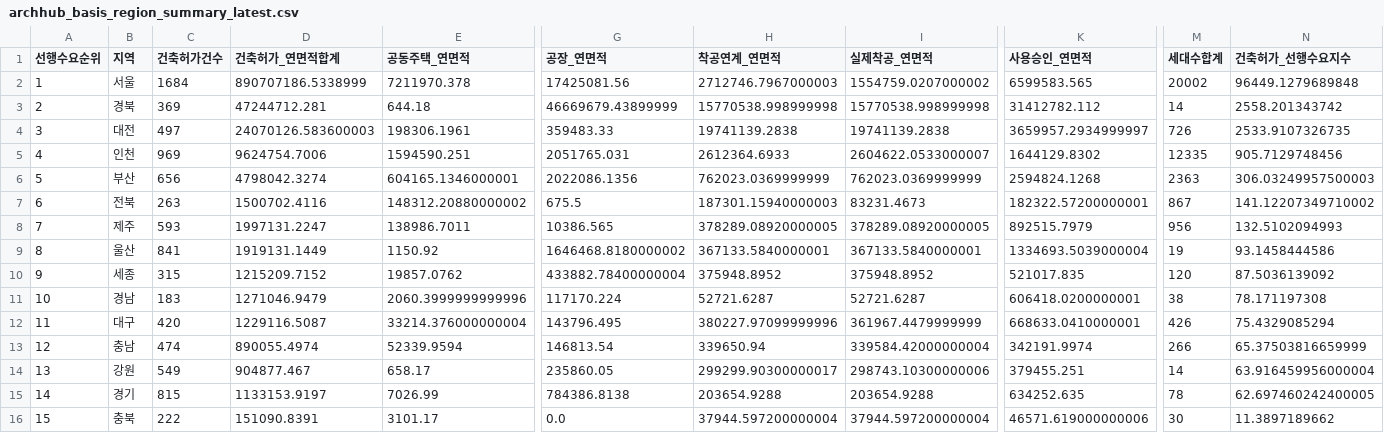
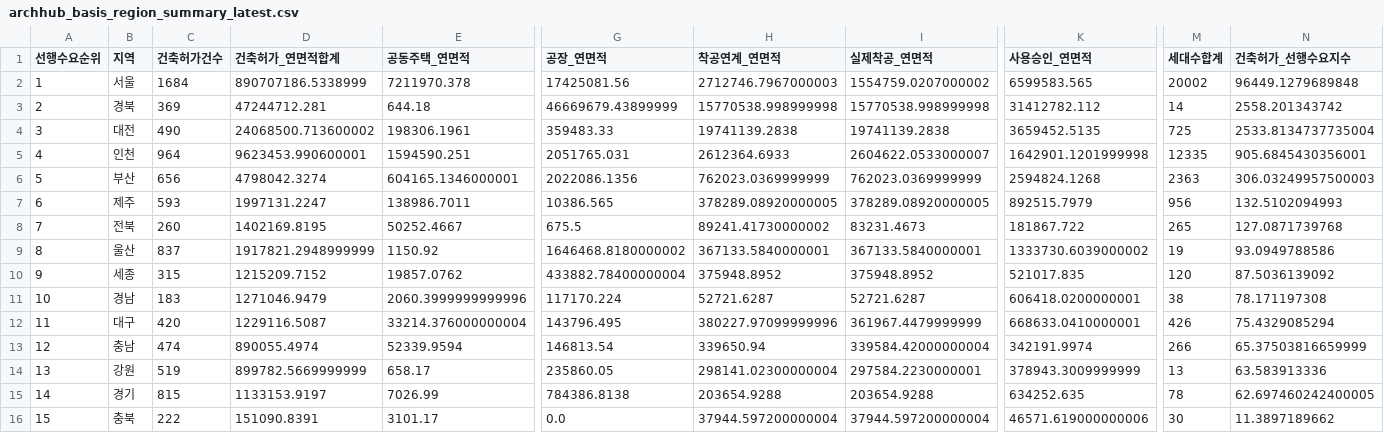
Before and after one commit to Ronaldooh123/steel-demand-report, a CSV file: data/cache/archhub_basis_region_summary_latest.csv, drawn as a sheet; only a part is shown, gaps mark what is left out; removed rows and columns are numbered as before the commit, all else as after; rows hold the shown columns only; the diff names each change by its address in the sheet, - before the commit and + after, or states it on an @@ line.

```diff
--- a/data/cache/archhub_basis_region_summary_latest.csv
+++ b/data/cache/archhub_basis_region_summary_latest.csv
-C4 (건축허가건수): 497
+C4 (건축허가건수): 490
-D4 (건축허가_연면적합계): 24070126.583600003
+D4 (건축허가_연면적합계): 24068500.713600002
-K4 (사용승인_연면적): 3659957.2934999997
+K4 (사용승인_연면적): 3659452.5135
-M4 (세대수합계): 726
+M4 (세대수합계): 725
-N4 (건축허가_선행수요지수): 2533.9107326735
+N4 (건축허가_선행수요지수): 2533.8134737735004
-C5 (건축허가건수): 969
+C5 (건축허가건수): 964
-D5 (건축허가_연면적합계): 9624754.7006
+D5 (건축허가_연면적합계): 9623453.990600001
-K5 (사용승인_연면적): 1644129.8302
+K5 (사용승인_연면적): 1642901.1201999998
-N5 (건축허가_선행수요지수): 905.7129748456
+N5 (건축허가_선행수요지수): 905.6845430356001
-row 7: 6 | 전북 | 263 | 1500702.4116 | 148312.20880000002 | 675.5 | 187301.15940000003 | 83231.4673 | 182322.57200000001 | 867 | 141.12207349710002
-A7 (선행수요순위): 7
+A7 (선행수요순위): 6
+row 8: 7 | 전북 | 260 | 1402169.8195 | 50252.4667 | 675.5 | 89241.41730000002 | 83231.4673 | 181867.722 | 265 | 127.0871739768
-C9 (건축허가건수): 841
+C9 (건축허가건수): 837
-D9 (건축허가_연면적합계): 1919131.1449
+D9 (건축허가_연면적합계): 1917821.2948999999
-K9 (사용승인_연면적): 1334693.5039000004
+K9 (사용승인_연면적): 1333730.6039000002
-N9 (건축허가_선행수요지수): 93.1458444586
+N9 (건축허가_선행수요지수): 93.0949788586
-C14 (건축허가건수): 549
+C14 (건축허가건수): 519
-D14 (건축허가_연면적합계): 904877.467
+D14 (건축허가_연면적합계): 899782.5669999999
-H14 (착공연계_연면적): 299299.90300000017
+H14 (착공연계_연면적): 298141.02300000004
-I14 (실제착공_연면적): 298743.10300000006
+I14 (실제착공_연면적): 297584.2230000001
-K14 (사용승인_연면적): 379455.251
+K14 (사용승인_연면적): 378943.3009999999
-M14 (세대수합계): 14
+M14 (세대수합계): 13
-N14 (건축허가_선행수요지수): 63.916459956000004
+N14 (건축허가_선행수요지수): 63.583913336
```
Also changed, not shown: 2 other files.
